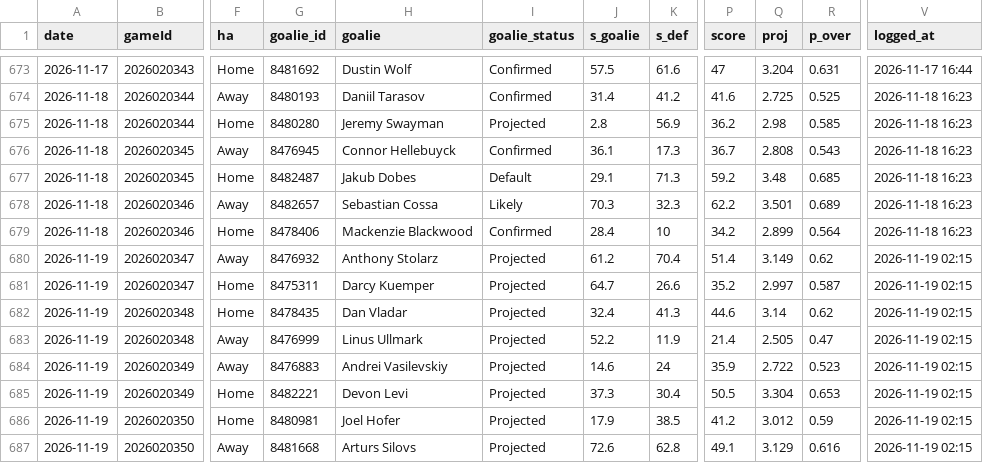
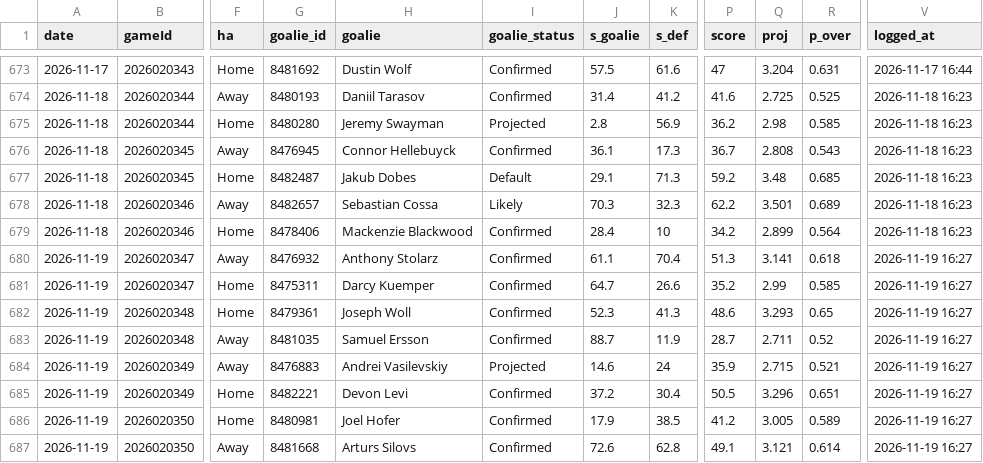
Before and after one commit to Johnbrick123/nhl-unders, a CSV file: monitor/log_2026-27.csv, drawn as a sheet; only a part is shown, gaps mark what is left out; the diff covers the shown part only; the diff names each change by its address in the sheet, - before the commit and + after, or states it on an @@ line.

```diff
--- a/monitor/log_2026-27.csv
+++ b/monitor/log_2026-27.csv
-I680:I683 (goalie_status): Projected
+I680:I683 (goalie_status): Confirmed
-J680 (s_goalie): 61.2
+J680 (s_goalie): 61.1
-P680 (score): 51.4
+P680 (score): 51.3
-Q680 (proj): 3.149
+Q680 (proj): 3.141
-R680 (p_over): 0.62
+R680 (p_over): 0.618
-V680:V687 (logged_at): 2026-11-19 02:15
+V680:V687 (logged_at): 2026-11-19 16:27
-Q681 (proj): 2.997
+Q681 (proj): 2.99
-R681 (p_over): 0.587
+R681 (p_over): 0.585
-G682 (goalie_id): 8478435
+G682 (goalie_id): 8479361
-H682 (goalie): Dan Vladar
+H682 (goalie): Joseph Woll
-J682 (s_goalie): 32.4
+J682 (s_goalie): 52.3
-P682 (score): 44.6
+P682 (score): 48.6
-Q682 (proj): 3.14
+Q682 (proj): 3.293
-R682 (p_over): 0.62
+R682 (p_over): 0.65
-G683 (goalie_id): 8476999
+G683 (goalie_id): 8481035
-H683 (goalie): Linus Ullmark
+H683 (goalie): Samuel Ersson
-J683 (s_goalie): 52.2
+J683 (s_goalie): 88.7
-P683 (score): 21.4
+P683 (score): 28.7
-Q683 (proj): 2.505
+Q683 (proj): 2.711
-R683 (p_over): 0.47
+R683 (p_over): 0.52
-Q684 (proj): 2.722
+Q684 (proj): 2.715
-R684 (p_over): 0.523
+R684 (p_over): 0.521
-I685:I687 (goalie_status): Projected
+I685:I687 (goalie_status): Confirmed
-J685 (s_goalie): 37.3
+J685 (s_goalie): 37.2
-Q685 (proj): 3.304
+Q685 (proj): 3.296
-R685 (p_over): 0.653
+R685 (p_over): 0.651
-Q686 (proj): 3.012
+Q686 (proj): 3.005
-R686 (p_over): 0.59
+R686 (p_over): 0.589
-Q687 (proj): 3.129
+Q687 (proj): 3.121
-R687 (p_over): 0.616
+R687 (p_over): 0.614
```
Also changed, not shown: 89 edited cells elsewhere in this file, 4 other files.
